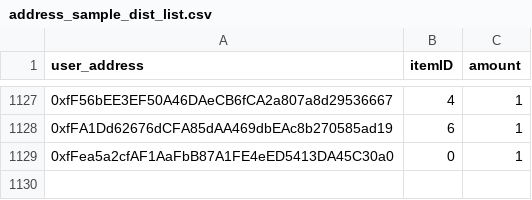
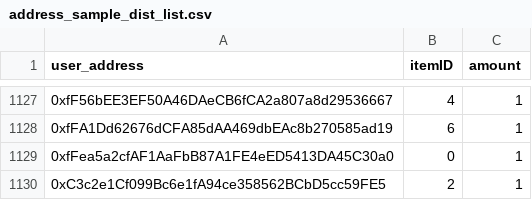
Before and after one commit to aavegotchi/merkle-airdrop, a CSV file: scripts/gen_files/address_sample_dist_list.csv, drawn as a sheet; only a part is shown, gaps mark what is left out; the diff names each change by its address in the sheet, - before the commit and + after, or states it on an @@ line.

```diff
--- a/scripts/gen_files/address_sample_dist_list.csv
+++ b/scripts/gen_files/address_sample_dist_list.csv
+row 1130: 0xC3c2e1Cf099Bc6e1fA94ce358562BCbD5cc59FE5 | 2 | 1
```
Also changed, not shown: 6 other files.
